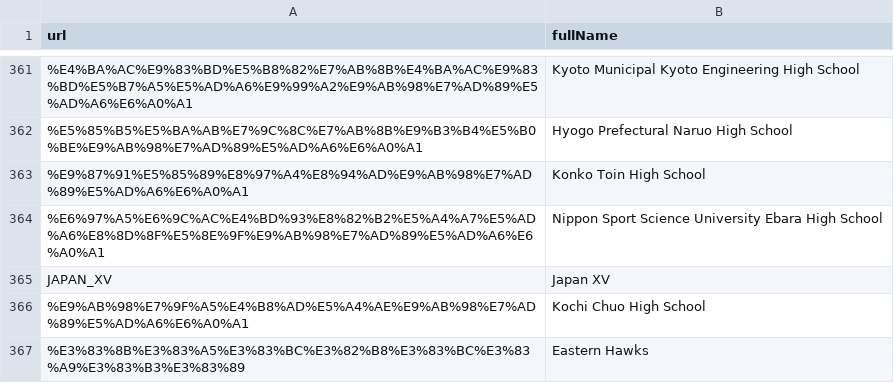
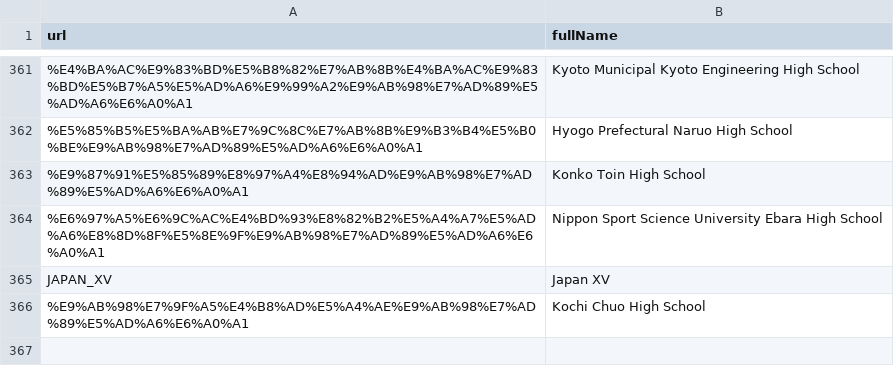
Before and after one commit to CompNet/RugbyScope, a CSV file: data/wikipedia/japanese/maps/url2name.csv, drawn as a sheet; only a part is shown, gaps mark what is left out.

```diff
--- a/data/wikipedia/japanese/maps/url2name.csv
+++ b/data/wikipedia/japanese/maps/url2name.csv
@@ -366,2 +366 @@
 "%E9%AB%98%E7%9F%A5%E4%B8%AD%E5%A4%AE%E9%AB%98%E7%AD%89%E5%AD%A6%E6%A0%A1","Kochi Chuo High School"
-"%E3%83%8B%E3%83%A5%E3%83%BC%E3%82%B8%E3%83%BC%E3%83%A9%E3%83%B3%E3%83%89","Eastern Hawks"
```
Also changed, not shown: 10 other files.
